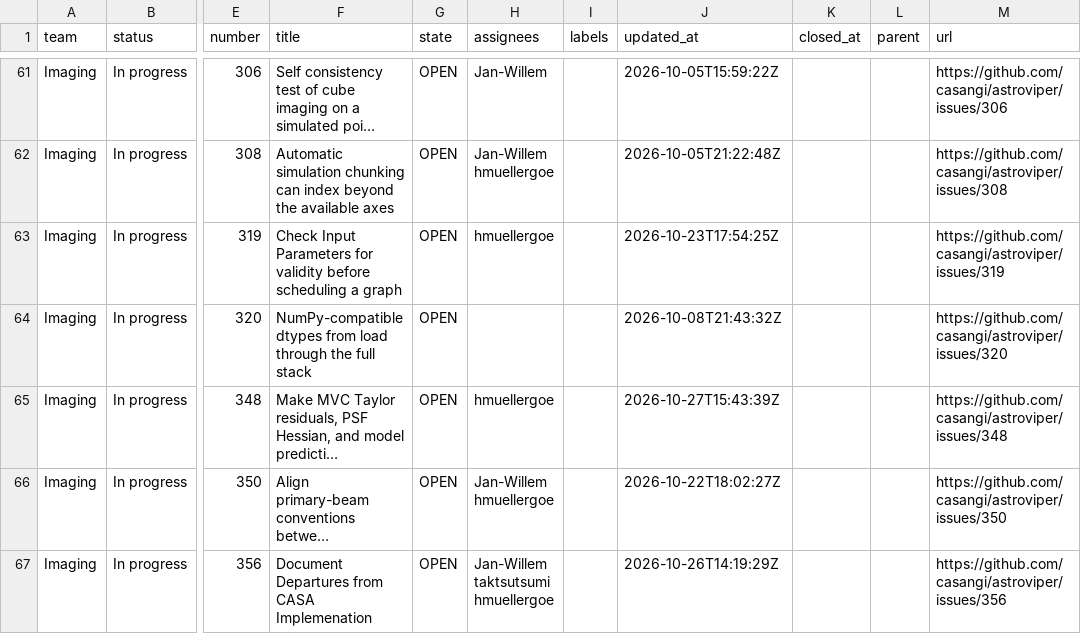
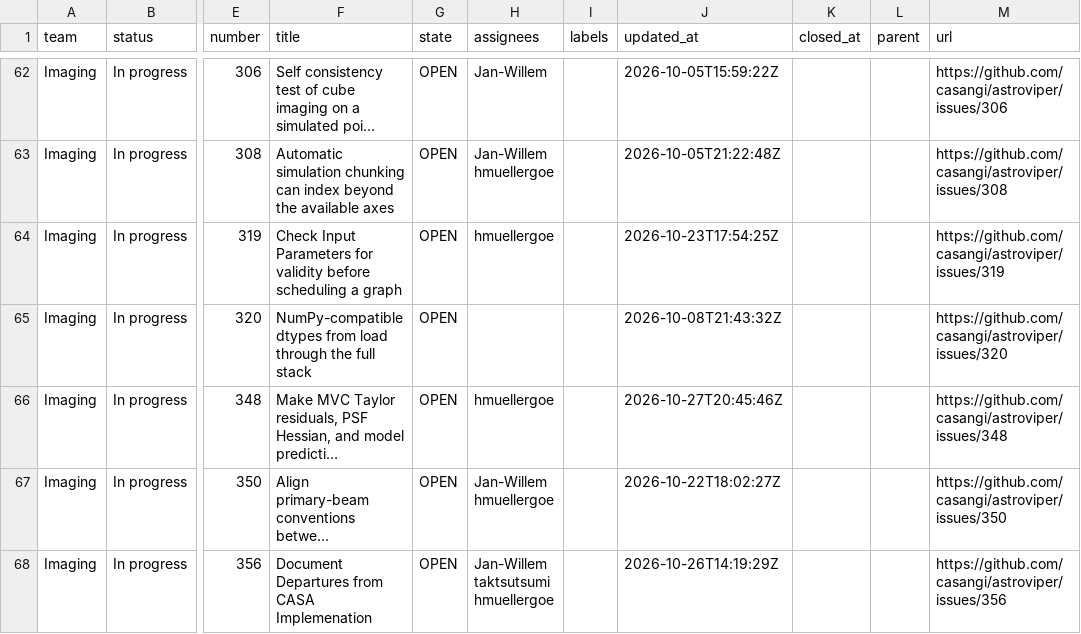
Before and after one commit to casangi/RADPS-roadmap, a CSV file: project33/pi/PI26.4.csv, drawn as a sheet; only a part is shown, gaps mark what is left out; long unchanged cells end in …; addresses are those after the commit; the diff covers the shown part only; the diff names each change by its address in the sheet, - before the commit and + after, or states it on an @@ line.

```diff
--- a/project33/pi/PI26.4.csv
+++ b/project33/pi/PI26.4.csv
-J66 (updated_at): 2026-10-27T15:43:39Z
+J66 (updated_at): 2026-10-27T20:45:46Z
```
Also changed, not shown: 3 added rows elsewhere in this file, project33/changes-log.csv, 3 other files.
